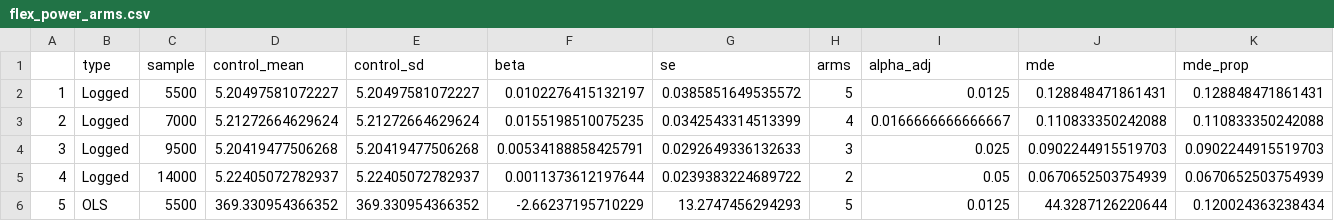
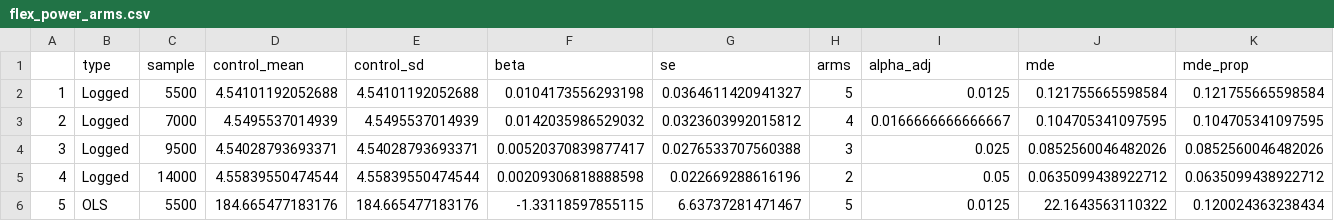
Before and after one commit to nestauk/asf_loop_flex_rct, a CSV file: 3_Outputs/flex_power_arms.csv, drawn as a sheet; only a part is shown; the diff covers the shown part only.

```diff
--- a/3_Outputs/flex_power_arms.csv
+++ b/3_Outputs/flex_power_arms.csv
@@ -1,6 +1,6 @@
 "","type","sample","control_mean","control_sd","beta","se","arms","alpha_adj","mde","mde_prop"
-"1","Logged",5500,5.20497581072227,5.20497581072227,0.0102276415132197,0.0385851649535572,5,0.0125,0.128848471861431,0.128848471861431
-"2","Logged",7000,5.21272664629624,5.21272664629624,0.0155198510075235,0.0342543314513399,4,0.0166666666666667,0.110833350242088,0.110833350242088
-"3","Logged",9500,5.20419477506268,5.20419477506268,0.00534188858425791,0.0292649336132633,3,0.025,0.0902244915519703,0.0902244915519703
-"4","Logged",14000,5.22405072782937,5.22405072782937,0.0011373612197644,0.0239383224689722,2,0.05,0.0670652503754939,0.0670652503754939
-"5","OLS",5500,369.330954366352,369.330954366352,-2.66237195710229,13.2747456294293,5,0.0125,44.3287126220644,0.120024363238434
+"1","Logged",5500,4.54101192052688,4.54101192052688,0.0104173556293198,0.0364611420941327,5,0.0125,0.121755665598584,0.121755665598584
+"2","Logged",7000,4.5495537014939,4.5495537014939,0.0142035986529032,0.0323603992015812,4,0.0166666666666667,0.104705341097595,0.104705341097595
+"3","Logged",9500,4.54028793693371,4.54028793693371,0.00520370839877417,0.0276533707560388,3,0.025,0.0852560046482026,0.0852560046482026
+"4","Logged",14000,4.55839550474544,4.55839550474544,0.00209306818888598,0.022669288616196,2,0.05,0.0635099438922712,0.0635099438922712
+"5","OLS",5500,184.665477183176,184.665477183176,-1.33118597855115,6.63737281471467,5,0.0125,22.1643563110322,0.120024363238434
```
Also changed, not shown: 39 edited cells elsewhere in this file, 3_Outputs/flex_power.csv, 5 other files.
